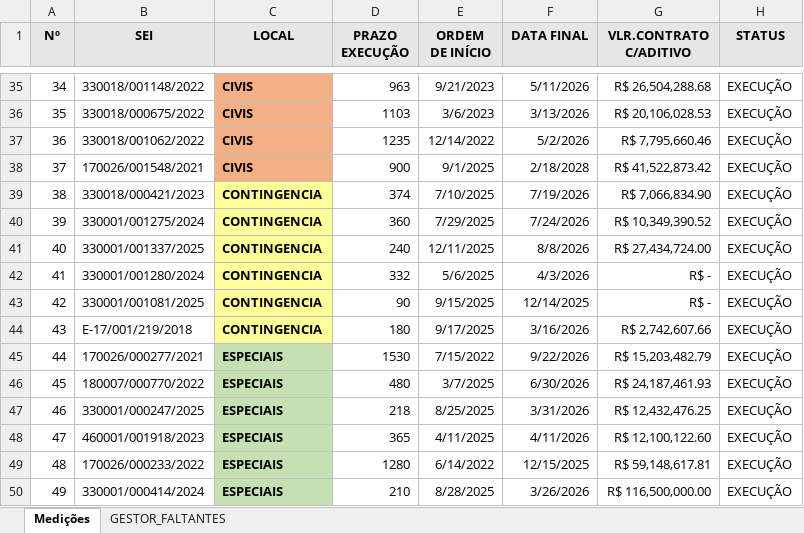
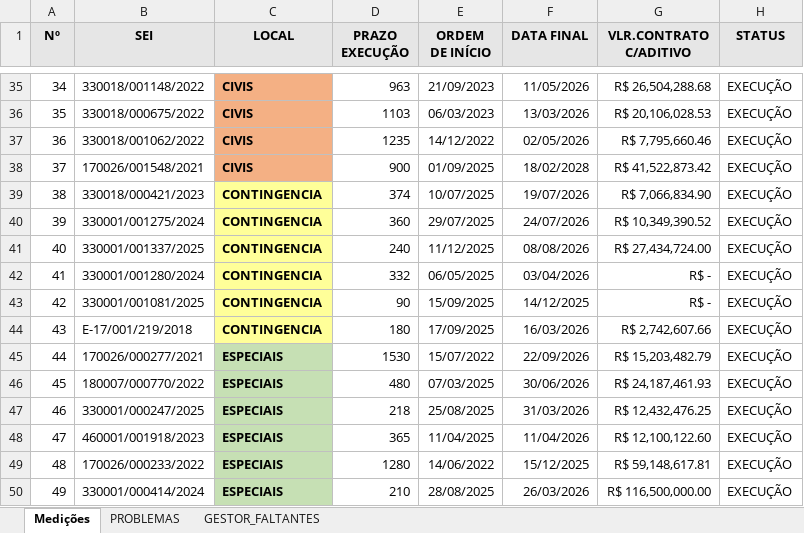
Before and after one commit to flavioalmeidamatos/MEDICOES, an Excel workbook: MEDIÇÕES_CONSOLIDADO.xlsx, sheet Medições, drawn as a sheet; only a part is shown, gaps mark what is left out; values as stored, in another font and other column widths than the file's, no borders; the diff covers the shown part only; the diff names each change by its address in the sheet, - before the commit and + after, or states it on an @@ line.

Commit message:
feat: Add `apply_sheet_formatting` and `prepare_dataframe` functions, refactoring `main` to use the latter for data separation into execution and problem sets.

```diff
--- a/MEDIÇÕES_CONSOLIDADO.xlsx (sheet Medições)
+++ b/MEDIÇÕES_CONSOLIDADO.xlsx (sheet Medições)
+sheet tab: PROBLEMAS
-E35 (ORDEM DE INÍCIO): 9/21/2023
+E35 (ORDEM DE INÍCIO): 21/09/2023
-F35 (DATA FINAL): 5/11/2026
+F35 (DATA FINAL): 11/05/2026
-E36 (ORDEM DE INÍCIO): 3/6/2023
+E36 (ORDEM DE INÍCIO): 06/03/2023
-F36 (DATA FINAL): 3/13/2026
+F36 (DATA FINAL): 13/03/2026
-E37 (ORDEM DE INÍCIO): 12/14/2022
+E37 (ORDEM DE INÍCIO): 14/12/2022
-F37 (DATA FINAL): 5/2/2026
+F37 (DATA FINAL): 02/05/2026
-E38 (ORDEM DE INÍCIO): 9/1/2025
+E38 (ORDEM DE INÍCIO): 01/09/2025
-F38 (DATA FINAL): 2/18/2028
+F38 (DATA FINAL): 18/02/2028
-E39 (ORDEM DE INÍCIO): 7/10/2025
+E39 (ORDEM DE INÍCIO): 10/07/2025
-F39 (DATA FINAL): 7/19/2026
+F39 (DATA FINAL): 19/07/2026
-E40 (ORDEM DE INÍCIO): 7/29/2025
+E40 (ORDEM DE INÍCIO): 29/07/2025
-F40 (DATA FINAL): 7/24/2026
+F40 (DATA FINAL): 24/07/2026
-E41 (ORDEM DE INÍCIO): 12/11/2025
+E41 (ORDEM DE INÍCIO): 11/12/2025
-F41 (DATA FINAL): 8/8/2026
+F41 (DATA FINAL): 08/08/2026
-E42 (ORDEM DE INÍCIO): 5/6/2025
+E42 (ORDEM DE INÍCIO): 06/05/2025
-F42 (DATA FINAL): 4/3/2026
+F42 (DATA FINAL): 03/04/2026
-E43 (ORDEM DE INÍCIO): 9/15/2025
+E43 (ORDEM DE INÍCIO): 15/09/2025
-F43 (DATA FINAL): 12/14/2025
+F43 (DATA FINAL): 14/12/2025
-E44 (ORDEM DE INÍCIO): 9/17/2025
+E44 (ORDEM DE INÍCIO): 17/09/2025
-F44 (DATA FINAL): 3/16/2026
+F44 (DATA FINAL): 16/03/2026
-E45 (ORDEM DE INÍCIO): 7/15/2022
+E45 (ORDEM DE INÍCIO): 15/07/2022
-F45 (DATA FINAL): 9/22/2026
+F45 (DATA FINAL): 22/09/2026
-E46 (ORDEM DE INÍCIO): 3/7/2025
+E46 (ORDEM DE INÍCIO): 07/03/2025
-F46 (DATA FINAL): 6/30/2026
+F46 (DATA FINAL): 30/06/2026
-E47 (ORDEM DE INÍCIO): 8/25/2025
+E47 (ORDEM DE INÍCIO): 25/08/2025
-F47 (DATA FINAL): 3/31/2026
+F47 (DATA FINAL): 31/03/2026
-E48 (ORDEM DE INÍCIO): 4/11/2025
+E48 (ORDEM DE INÍCIO): 11/04/2025
-F48 (DATA FINAL): 4/11/2026
+F48 (DATA FINAL): 11/04/2026
-E49 (ORDEM DE INÍCIO): 6/14/2022
+E49 (ORDEM DE INÍCIO): 14/06/2022
-F49 (DATA FINAL): 12/15/2025
+F49 (DATA FINAL): 15/12/2025
-E50 (ORDEM DE INÍCIO): 8/28/2025
+E50 (ORDEM DE INÍCIO): 28/08/2025
-F50 (DATA FINAL): 3/26/2026
+F50 (DATA FINAL): 26/03/2026
```
Also changed, not shown: 69 edited cells elsewhere in this sheet, 1 other file.
